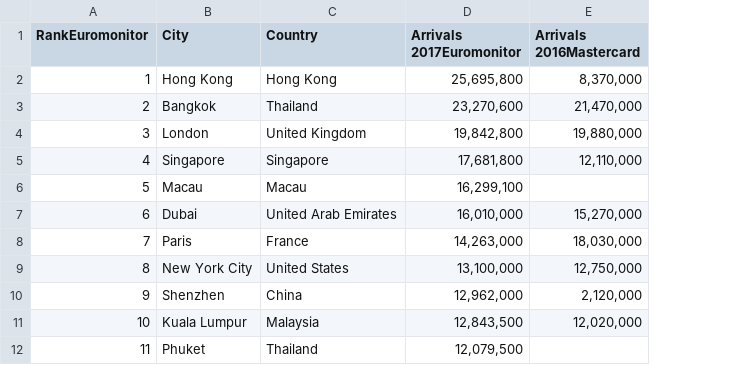
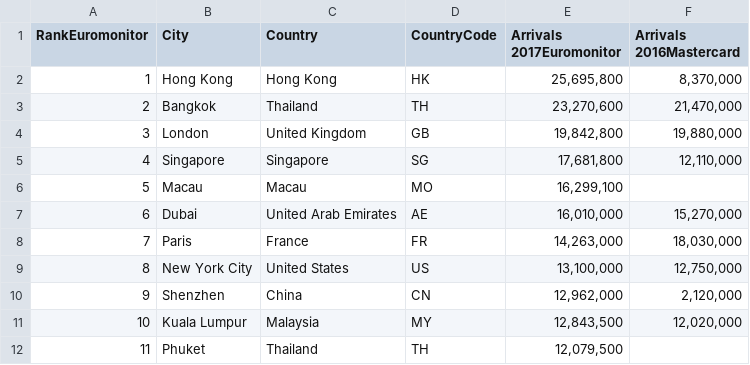
Before and after one commit to UPenn-CIT599/final-project-team60_flight, a CSV file: Popular_cities.csv, drawn as a sheet; only a part is shown; the diff names each change by its address in the sheet, - before the commit and + after, or states it on an @@ line.

Commit message:
all weather-related functions added; add country code variable for city (data source file modified as well)

```diff
--- a/Popular_cities.csv
+++ b/Popular_cities.csv
+column D (CountryCode), rows 2-12: HK | TH | GB | SG | MO | AE | FR | US | CN | MY | TH
```
Also changed, not shown: 4 other files.
